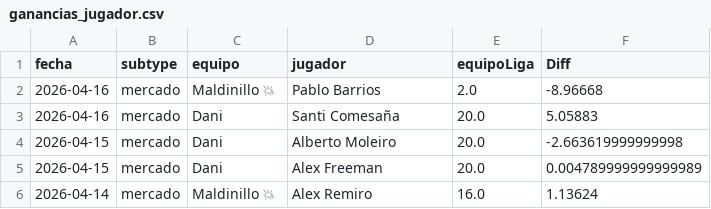
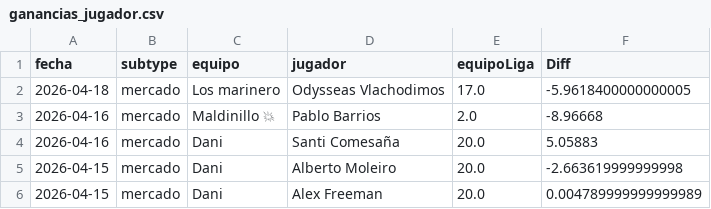
Before and after one commit to javica98/MisterFantasy_analytics, a CSV file: data/processed/ganancias_jugador.csv, drawn as a sheet; only a part is shown; the shorter side is filled out with more unchanged rows.

```diff
--- a/data/processed/ganancias_jugador.csv
+++ b/data/processed/ganancias_jugador.csv
@@ -1,2 +1,3 @@
 fecha,subtype,equipo,jugador,equipoLiga,Diff
+2026-04-18,mercado,Los marinero,Odysseas Vlachodimos,17.0,-5.9618400000000005
 2026-04-16,mercado,Maldinillo 💥,Pablo Barrios,2.0,-8.96668
```
Also changed, not shown: data/processed/ganancias.csv, data/processed/ganancias_clean.csv, 3 other files.
